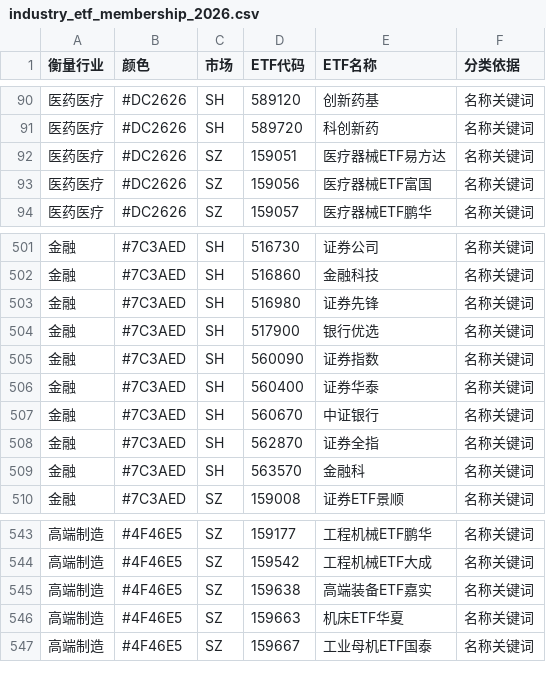
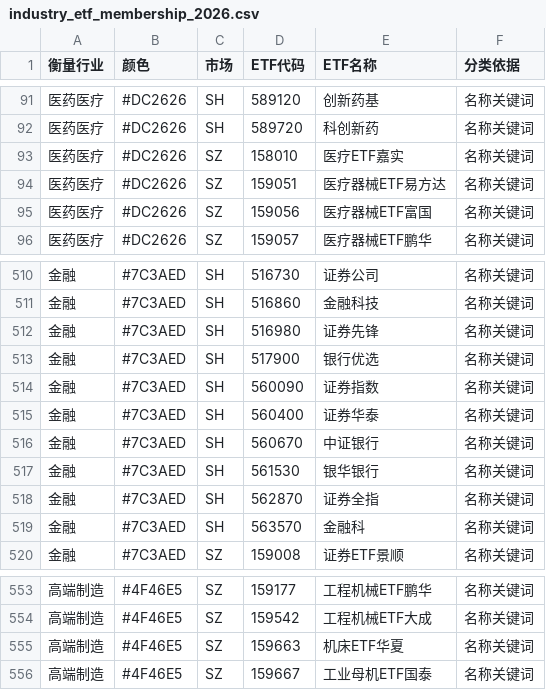
Before and after one commit to wiiliw/-ETF-, a CSV file: skills/national-etf-tracker/output/industry_etf_membership_2026.csv, drawn as a sheet; only a part is shown, gaps mark what is left out; removed rows and columns are numbered as before the commit, all else as after; the diff covers the shown part only; the diff names each change by its address in the sheet, - before the commit and + after, or states it on an @@ line.

```diff
--- a/skills/national-etf-tracker/output/industry_etf_membership_2026.csv
+++ b/skills/national-etf-tracker/output/industry_etf_membership_2026.csv
+row 93: 医药医疗 | #DC2626 | SZ | 158010 | 医疗ETF嘉实 | 名称关键词
+row 517: 金融 | #7C3AED | SH | 561530 | 银华银行 | 名称关键词
-row 545: 高端制造 | #4F46E5 | SZ | 159638 | 高端装备ETF嘉实 | 名称关键词
```
Also changed, not shown: 8 added rows elsewhere in this file, skills/national-etf-tracker/output/broad_estimated_balance_2024_to_present.csv, skills/national-etf-tracker/output/industry_classification_auto.csv, 19 other files.
